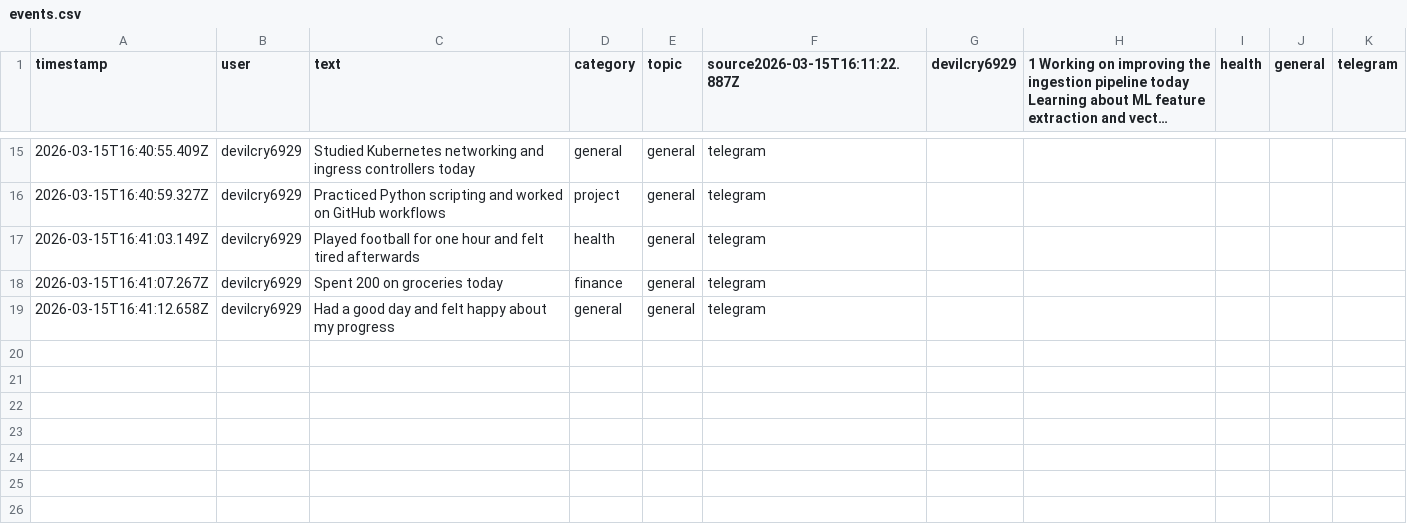
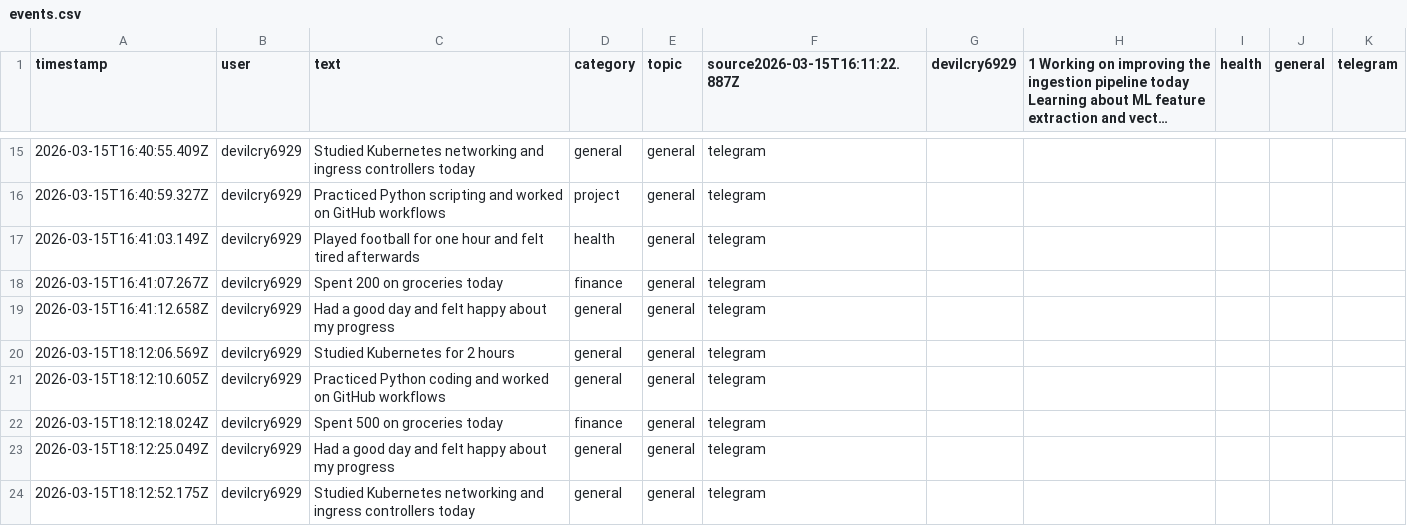
Before and after one commit to talpadeavi03/learning-bot, a CSV file: data/raw/events.csv, drawn as a sheet; only a part is shown, gaps mark what is left out; long unchanged cells end in …; the diff names each change by its address in the sheet, - before the commit and + after, or states it on an @@ line.

```diff
--- a/data/raw/events.csv
+++ b/data/raw/events.csv
+row 20: 2026-03-15T18:12:06.569Z | devilcry6929 | Studied Kubernetes for 2 hours | general | general | telegram
+row 21: 2026-03-15T18:12:10.605Z | devilcry6929 | Practiced Python coding and worked on GitHub workflows | general | general | telegram
+row 22: 2026-03-15T18:12:18.024Z | devilcry6929 | Spent 500 on groceries today | finance | general | telegram
+row 23: 2026-03-15T18:12:25.049Z | devilcry6929 | Had a good day and felt happy about my progress | general | general | telegram
+row 24: 2026-03-15T18:12:52.175Z | devilcry6929 | Studied Kubernetes networking and ingress controllers today | general | general | telegram
```
